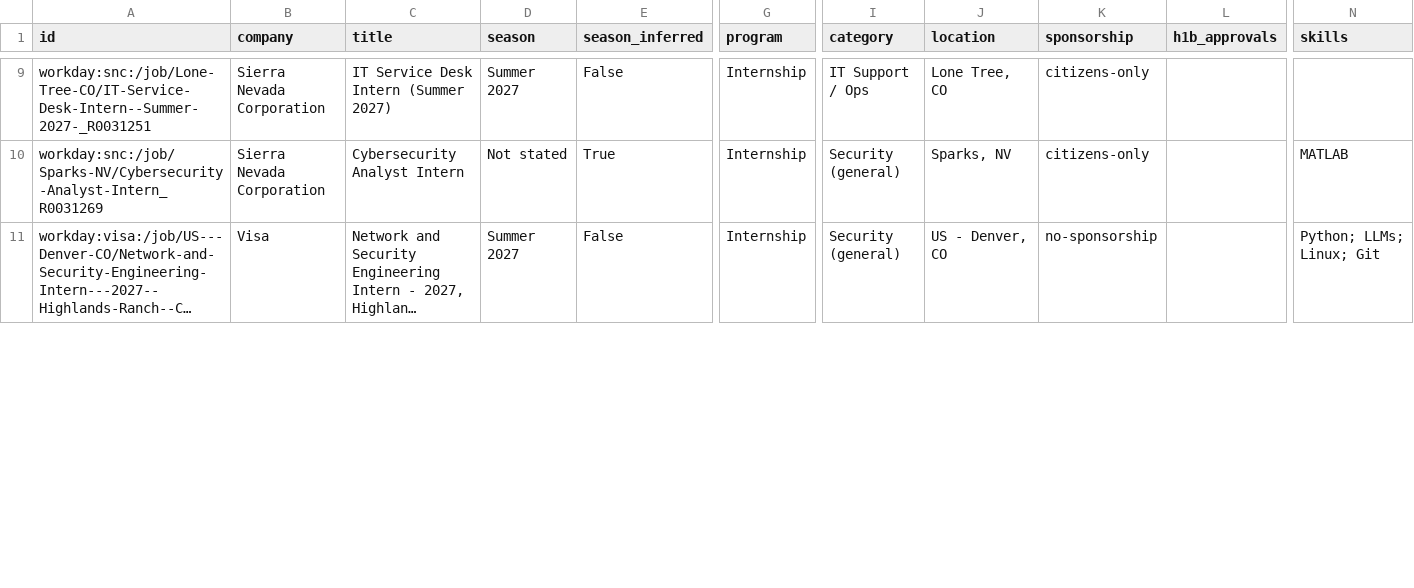
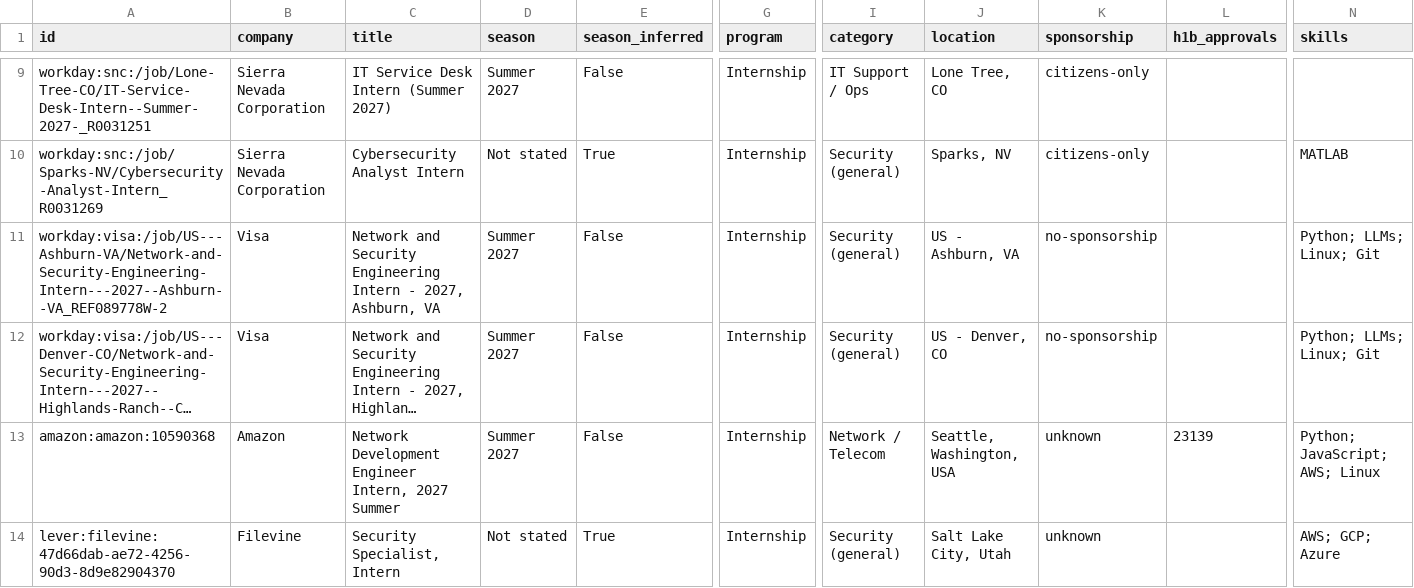
Before and after one commit to ihrtkaii/test-1, a CSV file: data/internships.csv, drawn as a sheet; only a part is shown, gaps mark what is left out; long unchanged cells end in …; rows hold the shown columns only; the diff covers the shown part only; the diff names each change by its address in the sheet, - before the commit and + after, or states it on an @@ line.

```diff
--- a/data/internships.csv
+++ b/data/internships.csv
+row 11: workday:visa:/job/US---Ashburn-VA/Network-and-Security-Engineering-Intern---2027--Ashburn--VA_REF089778W-2 | Visa | Network and Security Engineering Intern - 2027, Ashburn, VA | Summer 2027 | False | Internship | Security (general) | US - Ashburn, VA | no-sponsorship |  | Python; LLMs; Linux; Git
+row 13: amazon:amazon:10590368 | Amazon | Network Development Engineer Intern, 2027 Summer | Summer 2027 | False | Internship | Network / Telecom | Seattle, Washington, USA | unknown | 23139 | Python; JavaScript; AWS; Linux
+row 14: lever:filevine:47d66dab-ae72-4256-90d3-8d9e82904370 | Filevine | Security Specialist, Intern | Not stated | True | Internship | Security (general) | Salt Lake City, Utah | unknown |  | AWS; GCP; Azure
```
Also changed, not shown: 5 added rows, 3 moved rows and 11 edited cells elsewhere in this file, docs/internships.csv, 15 other files.
